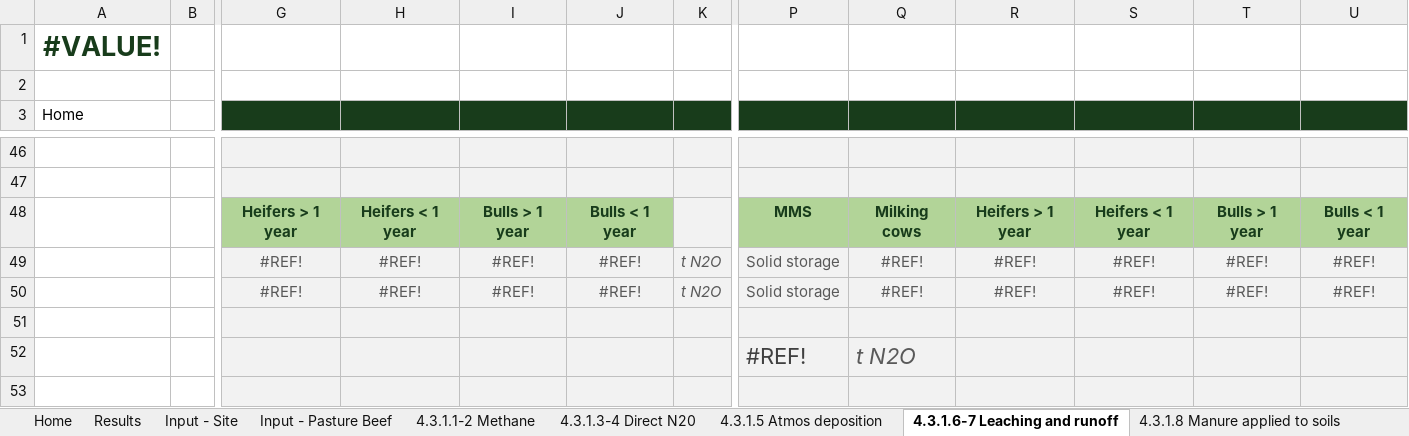
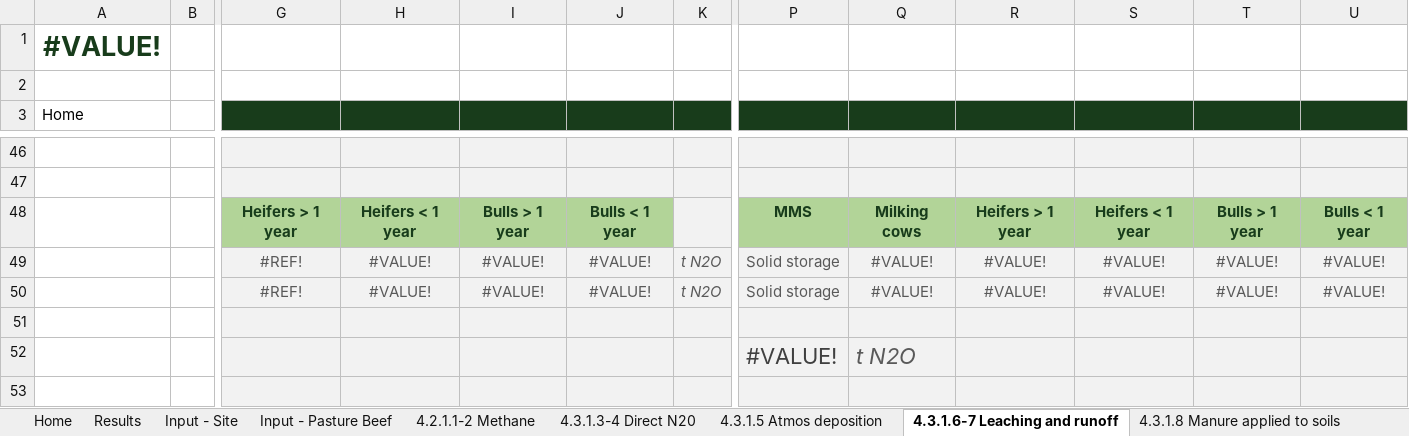
Before and after one commit to mrpaulkotz/GAF-VEERG-Functions, an Excel workbook: Excel/4_1_ManureManagement_BeefPasture_WIP_v01.xlsx, sheet 4.3.1.6-7 Leaching and runoff, drawn as a sheet; only a part is shown, gaps mark what is left out; values as stored, in another font and other column widths than the file's, no borders; charts and pictures not drawn; the diff covers the shown part only; the diff names each change by its address in the sheet, - before the commit and + after, or states it on an @@ line.

```diff
--- a/Excel/4_1_ManureManagement_BeefPasture_WIP_v01.xlsx (sheet 4.3.1.6-7 Leaching and runoff)
+++ b/Excel/4_1_ManureManagement_BeefPasture_WIP_v01.xlsx (sheet 4.3.1.6-7 Leaching and runoff)
-sheet tab: 4.3.1.1-2 Methane
+sheet tab: 4.2.1.1-2 Methane
-H49:H50: #REF!
+H49:H50: #VALUE!
-I49:I50: #REF!
+I49:I50: #VALUE!
-J49:J50: #REF!
+J49:J50: #VALUE!
-Q49:Q50: #REF!
+Q49:Q50: #VALUE!
-R49:R50: #REF!
+R49:R50: #VALUE!
-S49:S50: #REF!
+S49:S50: #VALUE!
-T49:T50: #REF!
+T49:T50: #VALUE!
-U49:U50: #REF!
+U49:U50: #VALUE!
-P52: #REF!
+P52: #VALUE!
```
Also changed, not shown: 36 edited cells elsewhere in this sheet, sheet Constants - Pature Beef, sheet Input - Pasture Beef, sheet 4.3.1.3-4 Direct N20, sheet 4.3.1.8 Manure applied to soils, sheet 4.3.1.5 Atmos deposition, sheet 4.3.1.9 Soil direct N2O, 6 more sheets, other sheet tabs, formulas that keep their value, charts or pictures, Excel/Common_v02.xlsx, 3 other files.
